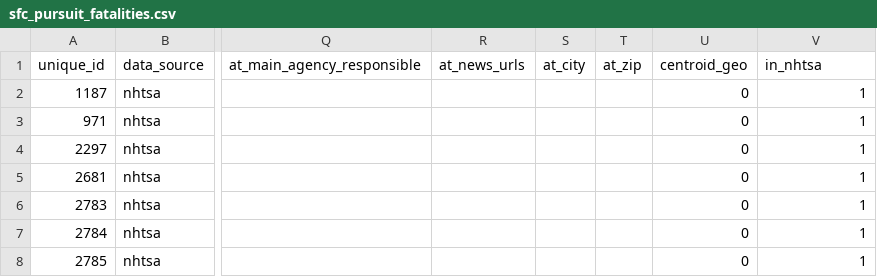
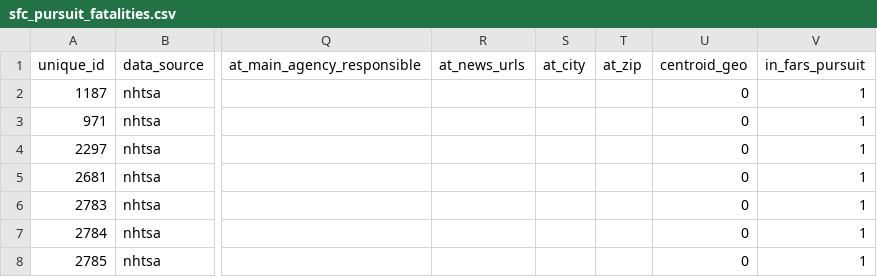
Before and after one commit to sfchronicle/police_pursuits, a CSV file: data/sfc_pursuit_fatalities.csv, drawn as a sheet; only a part is shown, gaps mark what is left out; the diff names each change by its address in the sheet, - before the commit and + after, or states it on an @@ line.

Commit message:
renamed column

```diff
--- a/data/sfc_pursuit_fatalities.csv
+++ b/data/sfc_pursuit_fatalities.csv
-V1: in_nhtsa
+V1: in_fars_pursuit
```
